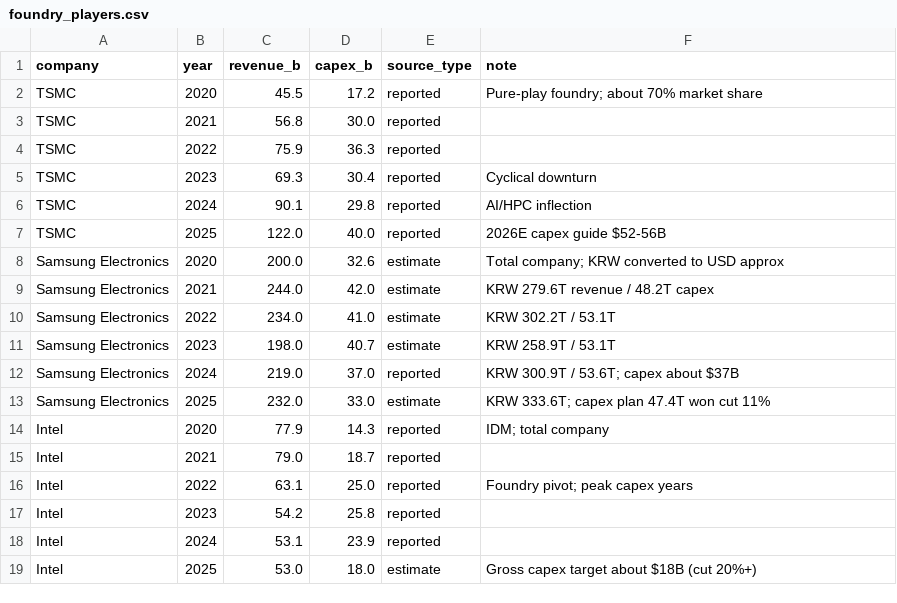
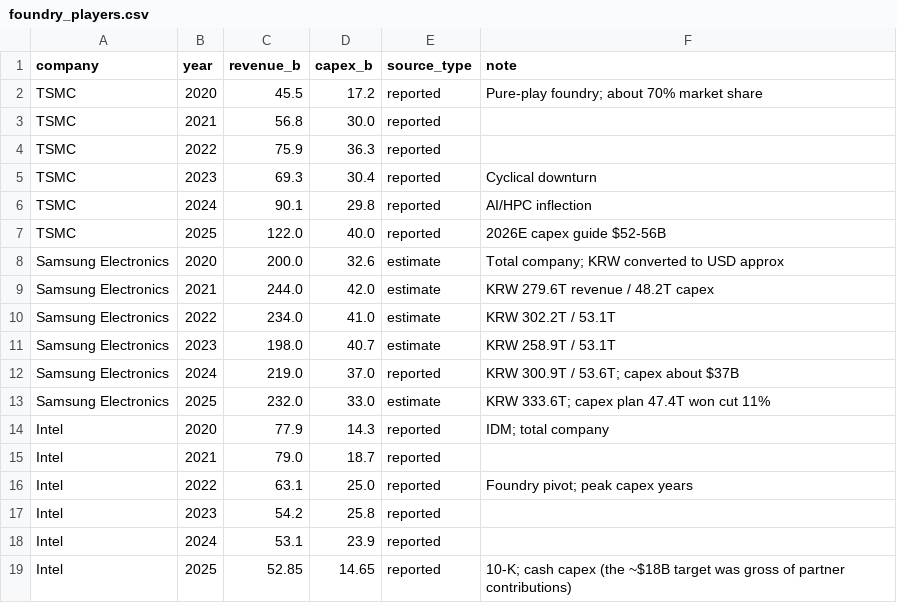
Before and after one commit to fbncldy/ai-infra-capex-dashboard, a CSV file: data/processed/foundry_players.csv, drawn as a sheet; removed rows and columns are numbered as before the commit, all else as after; the diff names each change by its address in the sheet, - before the commit and + after, or states it on an @@ line.

```diff
--- a/data/processed/foundry_players.csv
+++ b/data/processed/foundry_players.csv
-row 19: Intel | 2025 | 53.0 | 18.0 | estimate | Gross capex target about $18B (cut 20%+)
+row 19: Intel | 2025 | 52.85 | 14.65 | reported | 10-K; cash capex (the ~$18B target was gross of partner contributions)
```
Also changed, not shown: data/processed/ai_lab_revenue.csv, data/processed/hyperscaler_capex_quarterly.csv, 19 other files.
